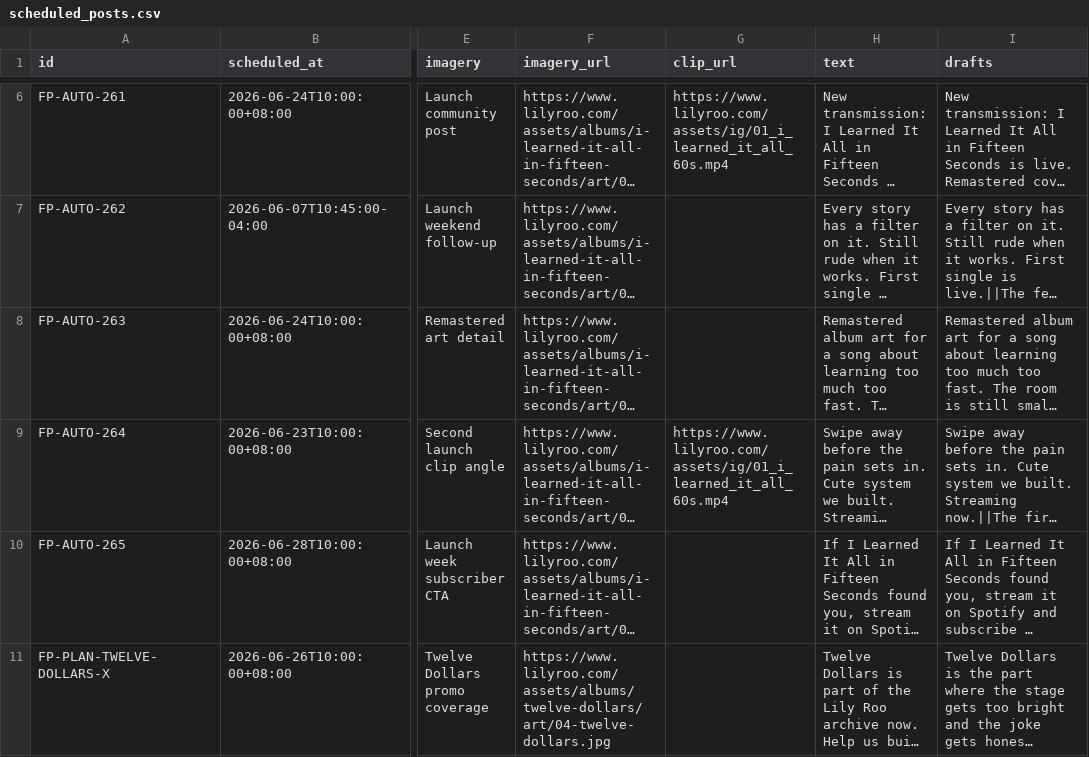
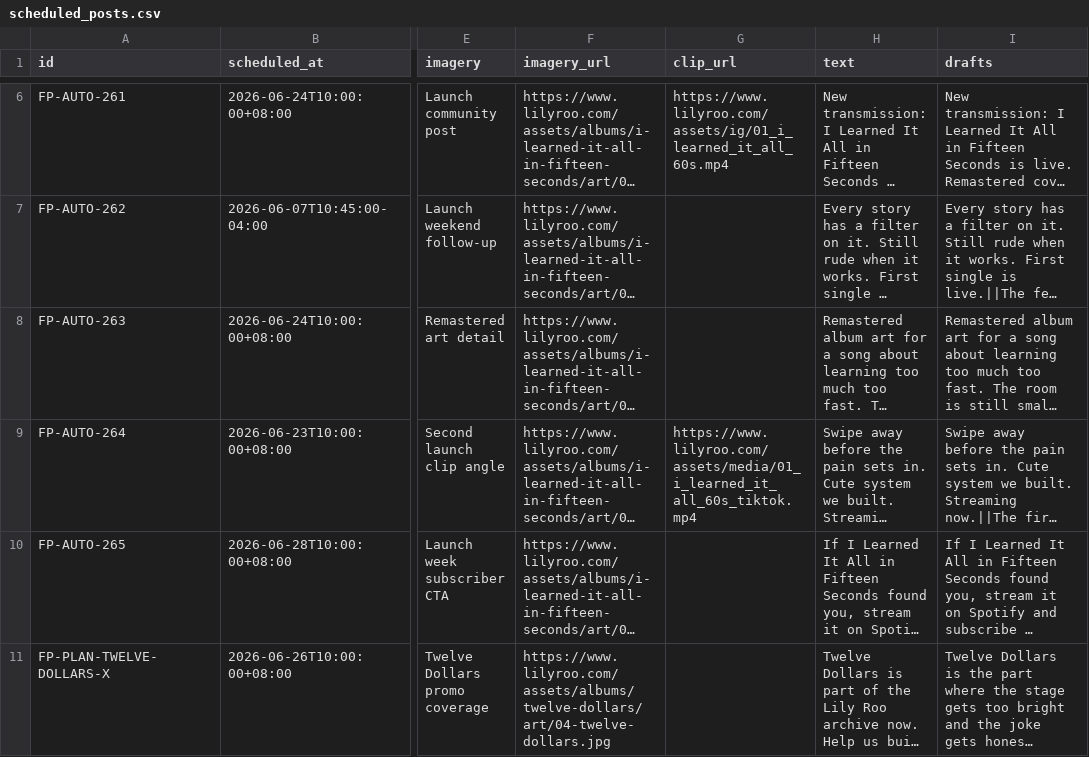
Before and after one commit to lilyrooartist/lilyrooartist.github.io, a CSV file: data/scheduled_posts.csv, drawn as a sheet; only a part is shown, gaps mark what is left out; long unchanged cells end in …; the diff names each change by its address in the sheet, - before the commit and + after, or states it on an @@ line.

Commit message:
Use public TikTok media asset

```diff
--- a/data/scheduled_posts.csv
+++ b/data/scheduled_posts.csv
-G9 (clip_url): https://www.lilyroo.com/assets/ig/01_i_learned_it_all_60s.mp4
+G9 (clip_url): https://www.lilyroo.com/assets/media/01_i_learned_it_all_60s_tiktok.mp4
```
Also changed, not shown: 3 other files.
